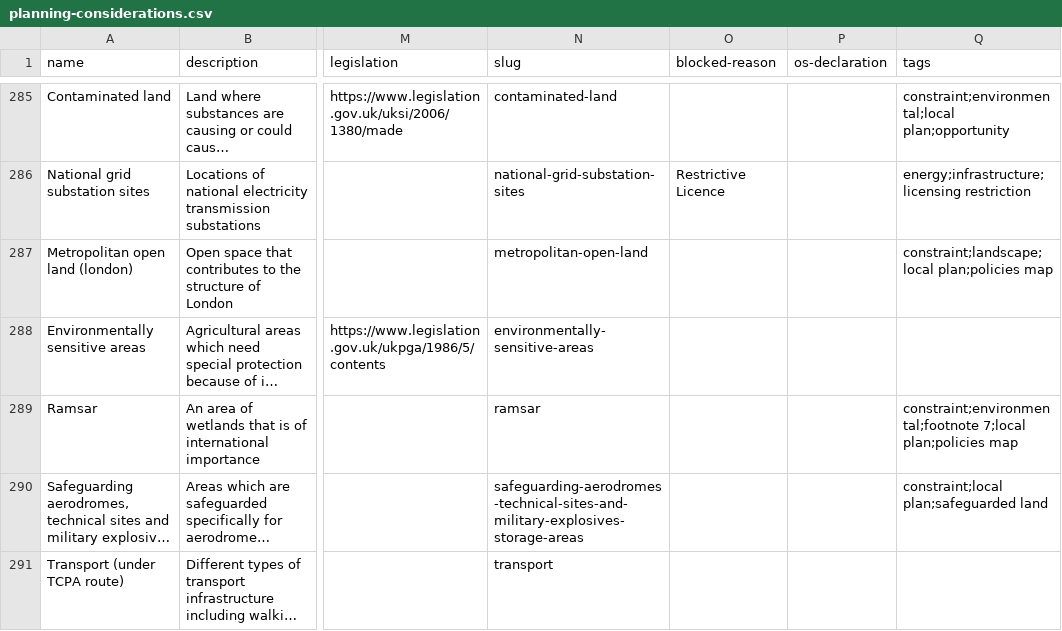
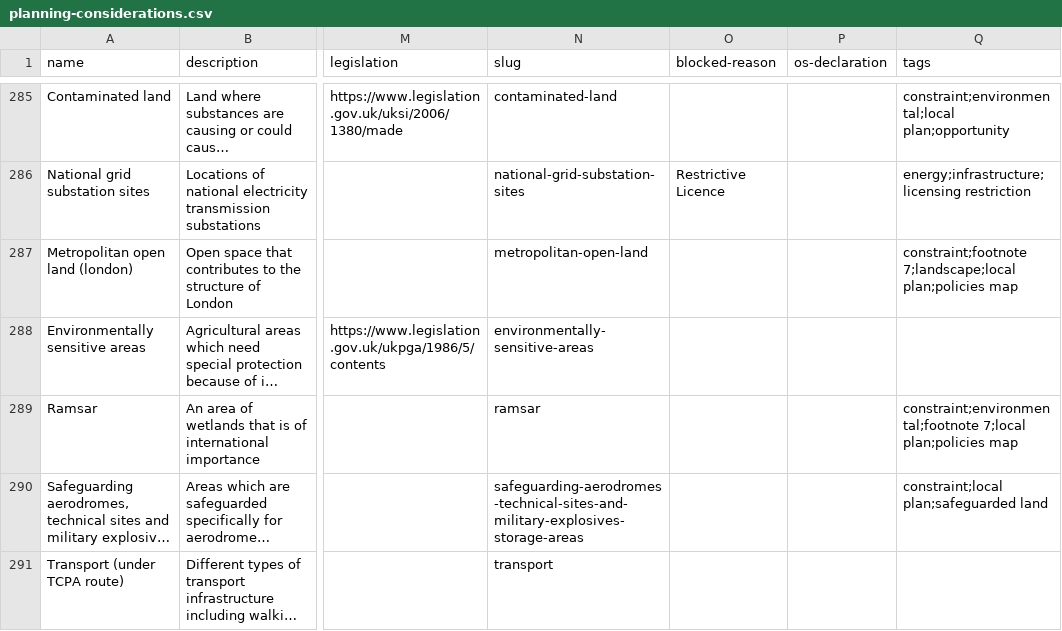
Before and after one commit to digital-land/planning-data-design, a CSV file: data/planning-considerations.csv, drawn as a sheet; only a part is shown, gaps mark what is left out; long unchanged cells end in …; the diff names each change by its address in the sheet, - before the commit and + after, or states it on an @@ line.

```diff
--- a/data/planning-considerations.csv
+++ b/data/planning-considerations.csv
-Q287 (tags): constraint;landscape;local plan;policies map
+Q287 (tags): constraint;footnote 7;landscape;local plan;policies map
```
